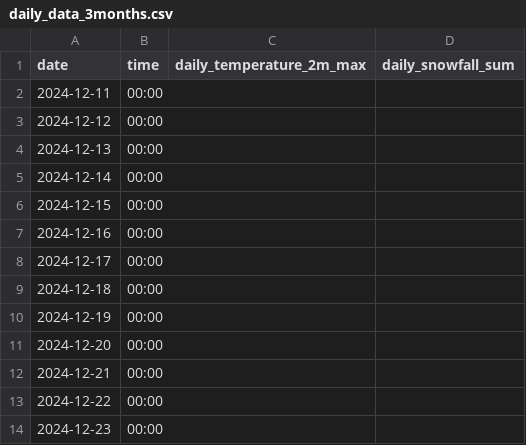
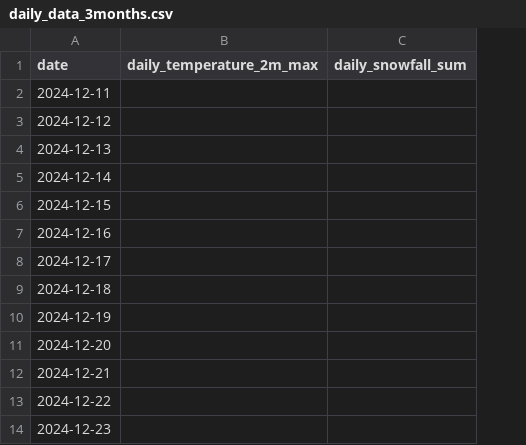
Before and after one commit to leozheng829/SmartCityTransitAnalytics, a CSV file: Scripts/daily_data_3months.csv, drawn as a sheet; only a part is shown; the diff names each change by its address in the sheet, - before the commit and + after, or states it on an @@ line.

```diff
--- a/Scripts/daily_data_3months.csv
+++ b/Scripts/daily_data_3months.csv
-column B (time), rows 2-14: all 00:00
```
Also changed, not shown: Scripts/combined_data_3months.csv, 1 other file.
